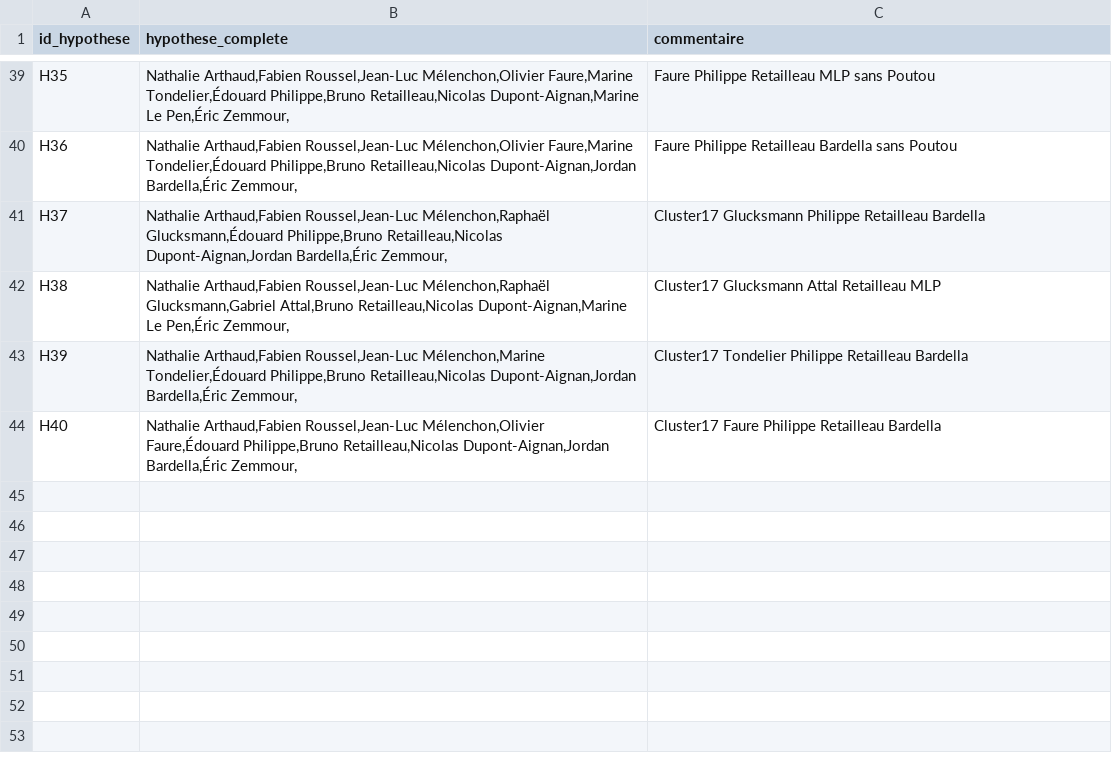
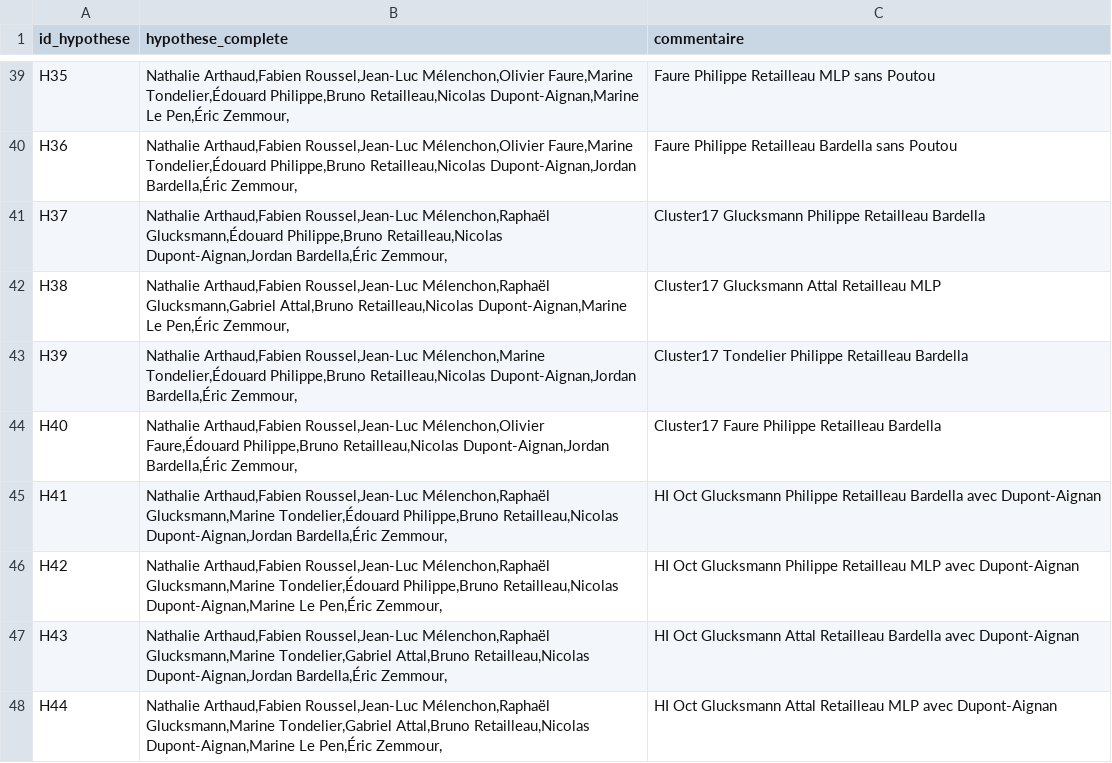
Before and after one commit to MieuxVoter/presidentielle2027, a CSV file: hypotheses.csv, drawn as a sheet; only a part is shown, gaps mark what is left out; the diff names each change by its address in the sheet, - before the commit and + after, or states it on an @@ line.

```diff
--- a/hypotheses.csv
+++ b/hypotheses.csv
+row 45: H41 | Nathalie Arthaud,Fabien Roussel,Jean-Luc Mélenchon,Raphaël Glucksmann,Marine Tondelier,Édouard Philippe,Bruno Retailleau,Nicolas Dupont-Aignan,Jordan Bardella,Éric Zemmour, | HI Oct Glucksmann Philippe Retailleau Bardella avec Dupont-Aignan
+row 46: H42 | Nathalie Arthaud,Fabien Roussel,Jean-Luc Mélenchon,Raphaël Glucksmann,Marine Tondelier,Édouard Philippe,Bruno Retailleau,Nicolas Dupont-Aignan,Marine Le Pen,Éric Zemmour, | HI Oct Glucksmann Philippe Retailleau MLP avec Dupont-Aignan
+row 47: H43 | Nathalie Arthaud,Fabien Roussel,Jean-Luc Mélenchon,Raphaël Glucksmann,Marine Tondelier,Gabriel Attal,Bruno Retailleau,Nicolas Dupont-Aignan,Jordan Bardella,Éric Zemmour, | HI Oct Glucksmann Attal Retailleau Bardella avec Dupont-Aignan
+row 48: H44 | Nathalie Arthaud,Fabien Roussel,Jean-Luc Mélenchon,Raphaël Glucksmann,Marine Tondelier,Gabriel Attal,Bruno Retailleau,Nicolas Dupont-Aignan,Marine Le Pen,Éric Zemmour, | HI Oct Glucksmann Attal Retailleau MLP avec Dupont-Aignan
```
Also changed, not shown: polls.csv, 4 other files.
